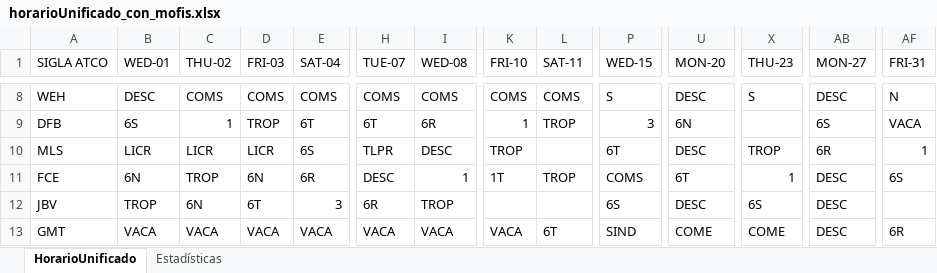
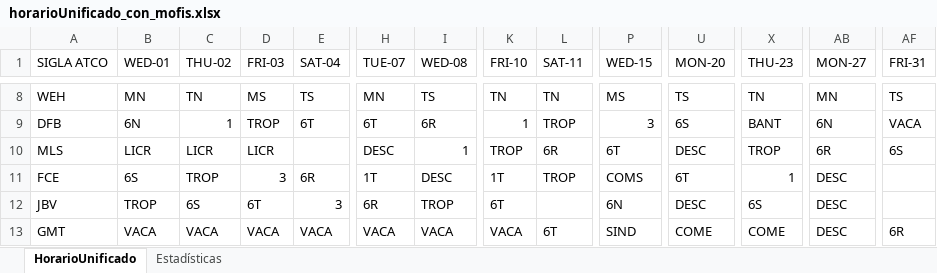
Before and after one commit to hzuluag56268/1t6rt6tt, an Excel workbook: horarioUnificado_con_mofis.xlsx, sheet HorarioUnificado, drawn as a sheet; only a part is shown, gaps mark what is left out; values as stored, in another font and other column widths than the file's, no cell formats; the diff covers the shown part only; the diff names each change by its address in the sheet, - before the commit and + after, or states it on an @@ line.

```diff
--- a/horarioUnificado_con_mofis.xlsx (sheet HorarioUnificado)
+++ b/horarioUnificado_con_mofis.xlsx (sheet HorarioUnificado)
-B8 (WED-01): DESC
+B8 (WED-01): MN
-C8 (THU-02): COMS
+C8 (THU-02): TN
-D8 (FRI-03): COMS
+D8 (FRI-03): MS
-E8 (SAT-04): COMS
+E8 (SAT-04): TS
-H8 (TUE-07): COMS
+H8 (TUE-07): MN
-I8 (WED-08): COMS
+I8 (WED-08): TS
-K8 (FRI-10): COMS
+K8 (FRI-10): TN
-L8 (SAT-11): COMS
+L8 (SAT-11): TN
-P8 (WED-15): S
+P8 (WED-15): MS
-U8 (MON-20): DESC
+U8 (MON-20): TS
-X8 (THU-23): S
+X8 (THU-23): TN
-AB8 (MON-27): DESC
+AB8 (MON-27): MN
-AF8 (FRI-31): N
+AF8 (FRI-31): TS
-B9 (WED-01): 6S
+B9 (WED-01): 6N
-U9 (MON-20): 6N
+U9 (MON-20): 6S
-X9 (THU-23): (empty)
+X9 (THU-23): BANT
-AB9 (MON-27): 6S
+AB9 (MON-27): 6N
-E10 (SAT-04): 6S
+E10 (SAT-04): (empty)
-H10 (TUE-07): TLPR
+H10 (TUE-07): DESC
-I10 (WED-08): DESC
+I10 (WED-08): 1
-L10 (SAT-11): (empty)
+L10 (SAT-11): 6R
-AF10 (FRI-31): 1
+AF10 (FRI-31): 6S
-B11 (WED-01): 6N
+B11 (WED-01): 6S
-D11 (FRI-03): 6N
+D11 (FRI-03): 3
-H11 (TUE-07): DESC
+H11 (TUE-07): 1T
-I11 (WED-08): 1
+I11 (WED-08): DESC
-AF11 (FRI-31): 6S
+AF11 (FRI-31): (empty)
-C12 (THU-02): 6N
+C12 (THU-02): 6S
-K12 (FRI-10): (empty)
+K12 (FRI-10): 6T
-P12 (WED-15): 6S
+P12 (WED-15): 6N
```
Also changed, not shown: 2 added rows, 2 removed rows and 186 edited cells elsewhere in this sheet, sheet Estadísticas, cell formats, hidden cells, horarioUnificado_con_mofis_stats.xlsx, 4 other files.
